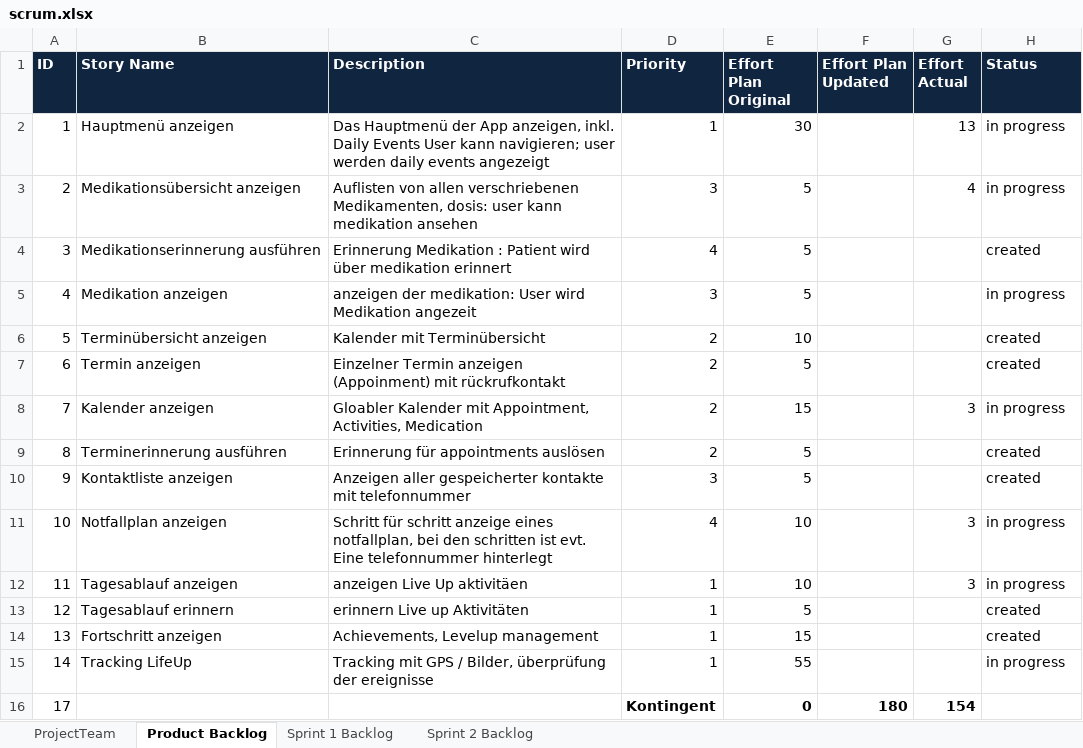
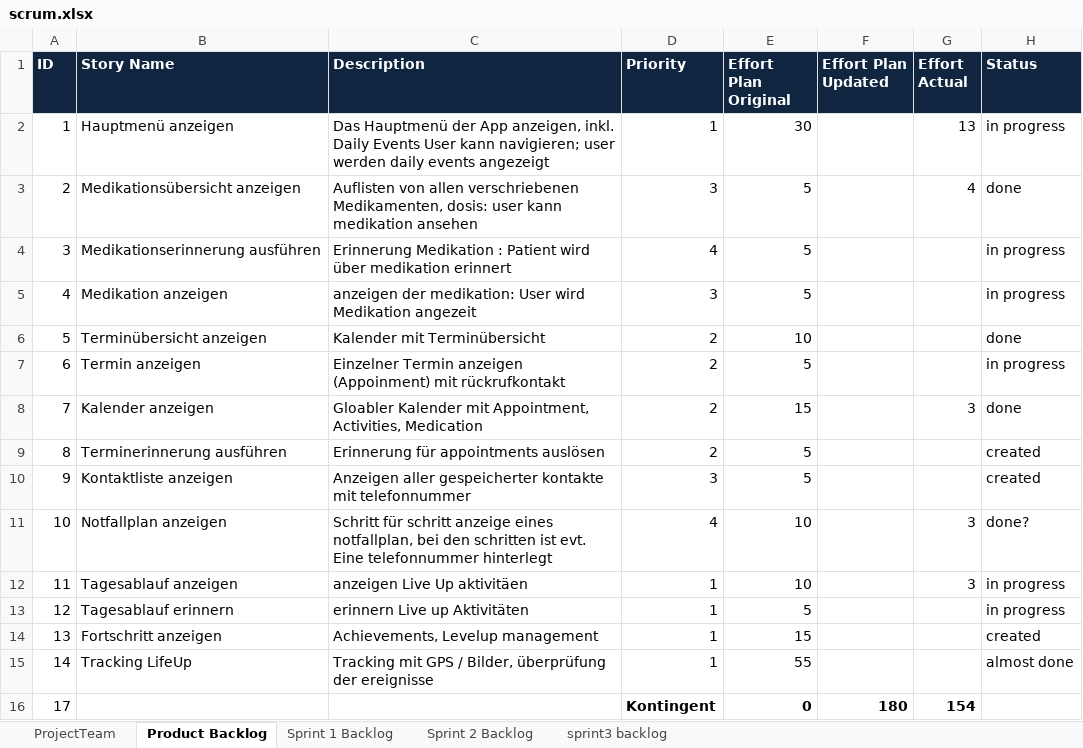
Before and after one commit to shylux/ch.bfh.bti7081.s2015.rot, an Excel workbook: doc/task10/scrum.xlsx, sheet Product Backlog, drawn as a sheet; values as stored, in another font and other column widths than the file's, no borders; the diff names each change by its address in the sheet, - before the commit and + after, or states it on an @@ line.

Commit message:
updaed backlog

```diff
--- a/doc/task10/scrum.xlsx (sheet Product Backlog)
+++ b/doc/task10/scrum.xlsx (sheet Product Backlog)
+sheet tab: sprint3 backlog
-H3 (Status): in progress
+H3 (Status): done
-H4 (Status): created
+H4 (Status): in progress
-H6 (Status): created
+H6 (Status): done
-H7 (Status): created
+H7 (Status): in progress
-H8 (Status): in progress
+H8 (Status): done
-H11 (Status): in progress
+H11 (Status): done?
-H13 (Status): created
+H13 (Status): in progress
-H15 (Status): in progress
+H15 (Status): almost done
```
Also changed, not shown: sheet Sprint 2 Backlog.
